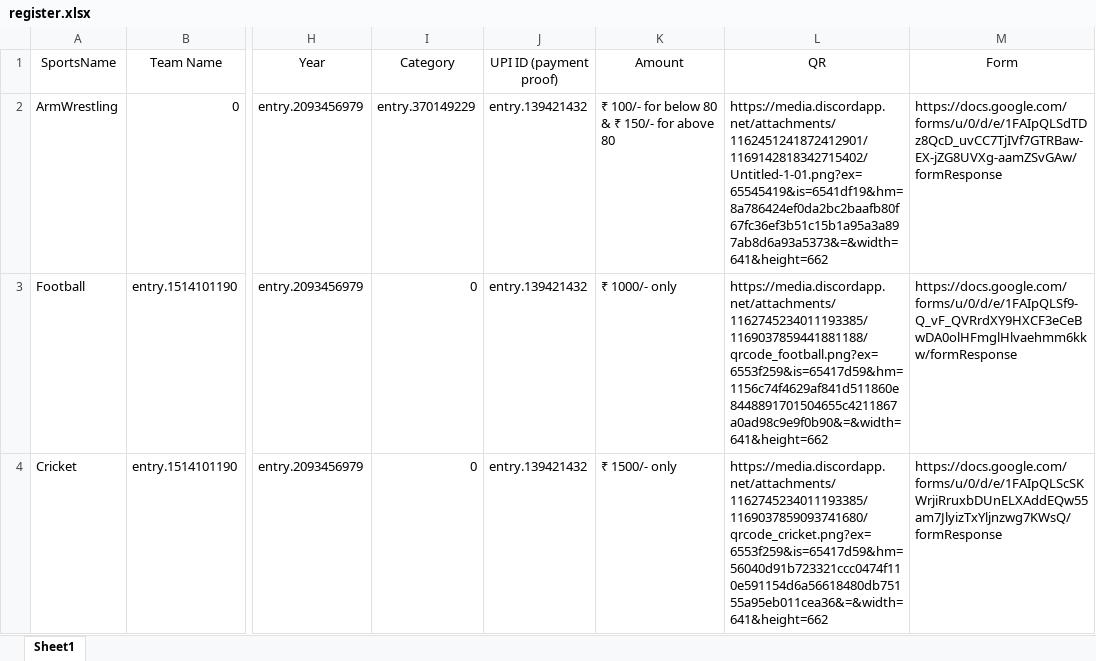
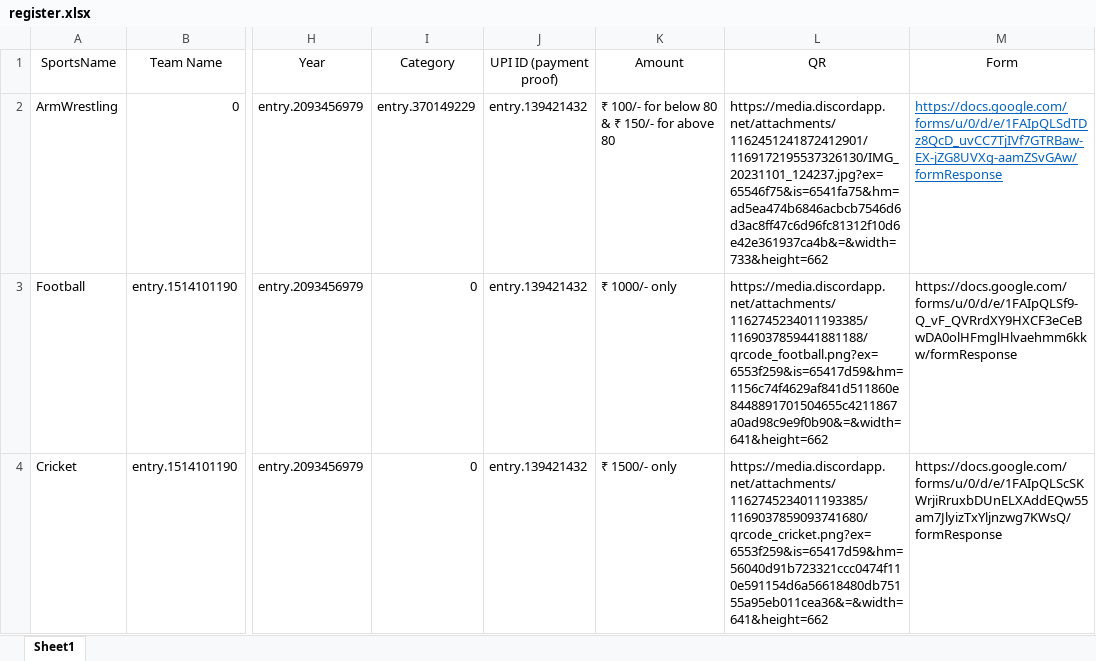
Before and after one commit to VKBRAWLER/gehusports, an Excel workbook: data/excel/register.xlsx, sheet Sheet1, drawn as a sheet; only a part is shown, gaps mark what is left out; values as stored, in another font and other column widths than the file's, no borders; the diff names each change by its address in the sheet, - before the commit and + after, or states it on an @@ line.

Commit message:
data updated final before launch

```diff
--- a/data/excel/register.xlsx (sheet Sheet1)
+++ b/data/excel/register.xlsx (sheet Sheet1)
-L2 (QR): https://media.discordapp.net/attachments/1162451241872412901/1169142818342715402/Untitled-1-01.png?ex=65545419&is=6541df19&hm=8a786424ef0da2bc2baafb80f67fc36ef3b51c15b1a95a3a897ab8d6a93a5373&=&width=641&height=662
+L2 (QR): https://media.discordapp.net/attachments/1162451241872412901/1169172195537326130/IMG_20231101_124237.jpg?ex=65546f75&is=6541fa75&hm=ad5ea474b6846acbcb7546d6d3ac8ff47c6d96fc81312f10d6e42e361937ca4b&=&width=733&height=662
@@ M2 underline: off → on, text colour: black → #0563C1 @@
```
Also changed, not shown: data/excel/coordinatorlist.xlsx, 2 other files.
